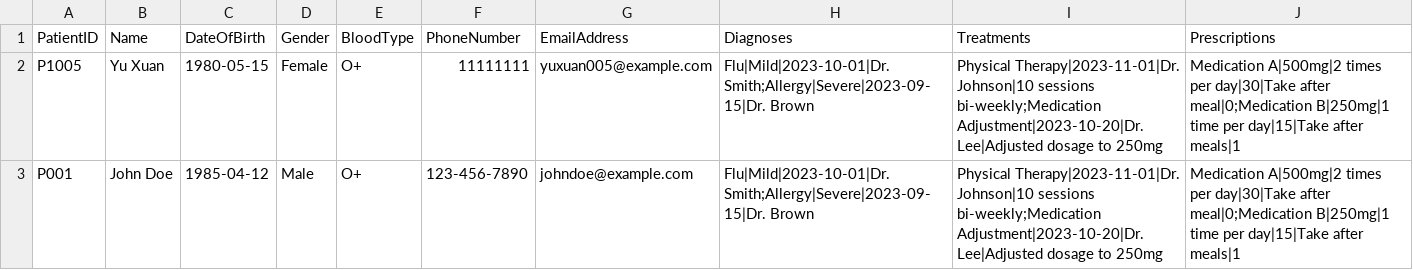
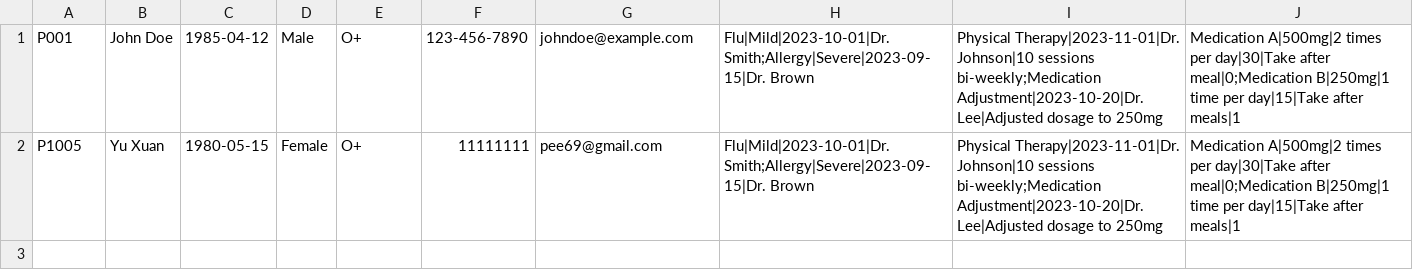
Before and after one commit to YellowO2/HospitalManagementSystem, a CSV file: csv_data/Medical_Record.csv, drawn as a sheet; removed rows and columns are numbered as before the commit, all else as after; the diff names each change by its address in the sheet, - before the commit and + after, or states it on an @@ line.

```diff
--- a/csv_data/Medical_Record.csv
+++ b/csv_data/Medical_Record.csv
-row 1: PatientID | Name | DateOfBirth | Gender | BloodType | PhoneNumber | EmailAddress | Diagnoses | Treatments | Prescriptions
-row 2: P1005 | Yu Xuan | 1980-05-15 | Female | O+ | 11111111 | yuxuan005@example.com | Flu|Mild|2023-10-01|Dr. Smith;Allergy|Severe|2023-09-15|Dr. Brown | Physical Therapy|2023-11-01|Dr. Johnson|10 sessions bi-weekly;Medication Adjustment|2023-10-20|Dr. Lee|Adjusted dosage to 250mg | Medication A|500mg|2 times per day|30|Take after meal|0;Medication B|250mg|1 time per day|15|Take after meals|1
+row 2: P1005 | Yu Xuan | 1980-05-15 | Female | O+ | 11111111 | pee69@gmail.com | Flu|Mild|2023-10-01|Dr. Smith;Allergy|Severe|2023-09-15|Dr. Brown | Physical Therapy|2023-11-01|Dr. Johnson|10 sessions bi-weekly;Medication Adjustment|2023-10-20|Dr. Lee|Adjusted dosage to 250mg | Medication A|500mg|2 times per day|30|Take after meal|0;Medication B|250mg|1 time per day|15|Take after meals|1
```
Also changed, not shown: csv_data/User_List.csv, 6 other files.
